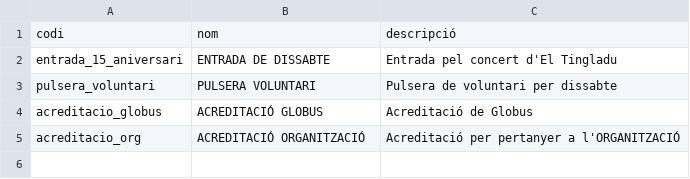
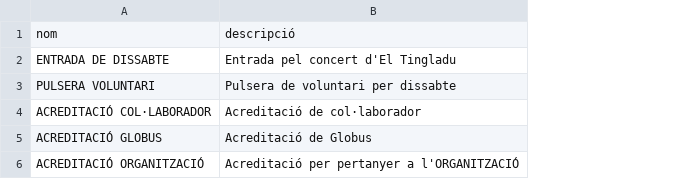
Before and after one commit to alfonsovng/voluntariat-el-tingladu, a CSV file: service-postgres/sql/csv/tickets.csv, drawn as a sheet; removed rows and columns are numbered as before the commit, all else as after; the diff names each change by its address in the sheet, - before the commit and + after, or states it on an @@ line.

```diff
--- a/service-postgres/sql/csv/tickets.csv
+++ b/service-postgres/sql/csv/tickets.csv
-column A, rows 1-5: codi | entrada_15_aniversari | pulsera_voluntari | acreditacio_globus | acreditacio_org
+row 4: ACREDITACIÓ COL·LABORADOR | Acreditació de col·laborador
```
Also changed, not shown: service-postgres/sql/csv/shifts.csv, service-postgres/sql/csv/tasks.csv, 8 other files.
